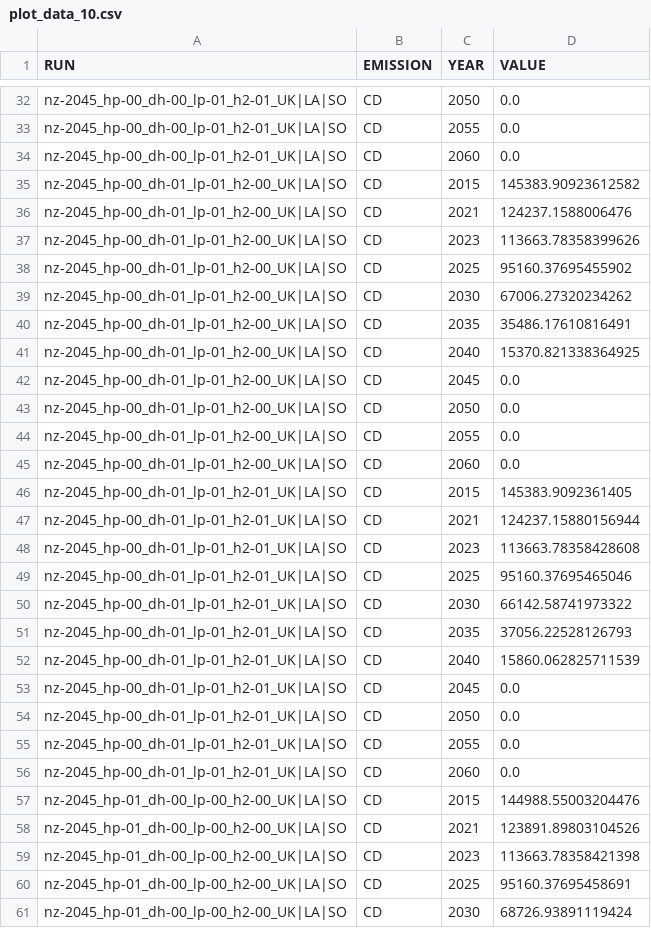
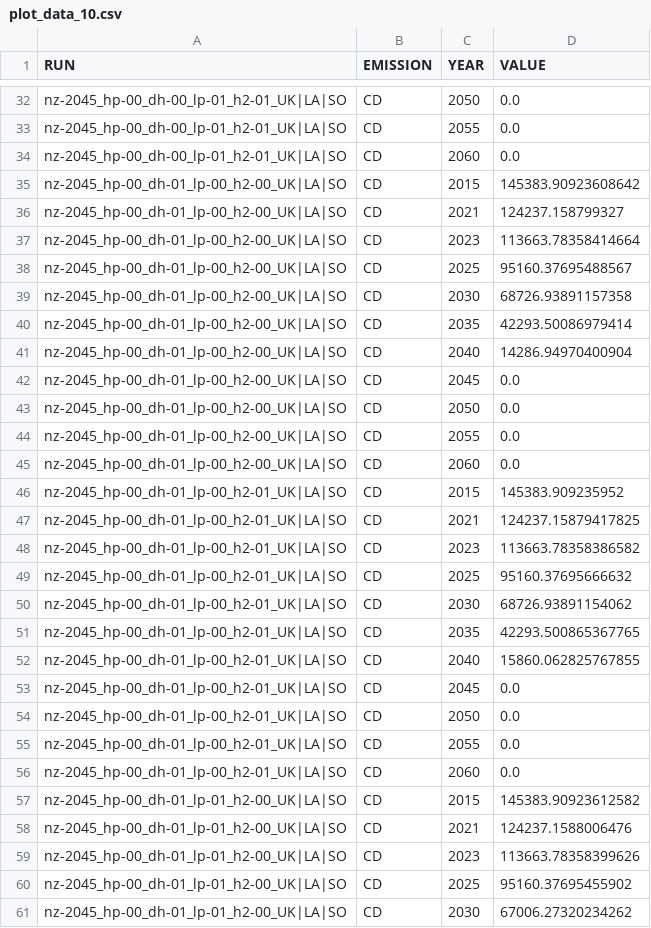
Before and after one commit to lhofbauer/scenario-explorer, a CSV file: data/plot_data_10.csv, drawn as a sheet; only a part is shown, gaps mark what is left out; the shorter side is filled out with more unchanged rows; the diff covers the shown part only.

```diff
--- a/data/plot_data_10.csv
+++ b/data/plot_data_10.csv
@@ -34,2 +34,24 @@ nz-2045_hp-00_dh-00_lp-01_h2-01_UK|LA|SO,CD,2055,0.0
 nz-2045_hp-00_dh-00_lp-01_h2-01_UK|LA|SO,CD,2060,0.0
+nz-2045_hp-00_dh-01_lp-00_h2-00_UK|LA|SO,CD,2015,145383.90923608642
+nz-2045_hp-00_dh-01_lp-00_h2-00_UK|LA|SO,CD,2021,124237.158799327
+nz-2045_hp-00_dh-01_lp-00_h2-00_UK|LA|SO,CD,2023,113663.78358414664
+nz-2045_hp-00_dh-01_lp-00_h2-00_UK|LA|SO,CD,2025,95160.37695488567
+nz-2045_hp-00_dh-01_lp-00_h2-00_UK|LA|SO,CD,2030,68726.93891157358
+nz-2045_hp-00_dh-01_lp-00_h2-00_UK|LA|SO,CD,2035,42293.50086979414
+nz-2045_hp-00_dh-01_lp-00_h2-00_UK|LA|SO,CD,2040,14286.94970400904
+nz-2045_hp-00_dh-01_lp-00_h2-00_UK|LA|SO,CD,2045,0.0
+nz-2045_hp-00_dh-01_lp-00_h2-00_UK|LA|SO,CD,2050,0.0
+nz-2045_hp-00_dh-01_lp-00_h2-00_UK|LA|SO,CD,2055,0.0
+nz-2045_hp-00_dh-01_lp-00_h2-00_UK|LA|SO,CD,2060,0.0
+nz-2045_hp-00_dh-01_lp-00_h2-01_UK|LA|SO,CD,2015,145383.909235952
+nz-2045_hp-00_dh-01_lp-00_h2-01_UK|LA|SO,CD,2021,124237.15879417825
+nz-2045_hp-00_dh-01_lp-00_h2-01_UK|LA|SO,CD,2023,113663.78358386582
+nz-2045_hp-00_dh-01_lp-00_h2-01_UK|LA|SO,CD,2025,95160.37695666632
+nz-2045_hp-00_dh-01_lp-00_h2-01_UK|LA|SO,CD,2030,68726.93891154062
+nz-2045_hp-00_dh-01_lp-00_h2-01_UK|LA|SO,CD,2035,42293.500865367765
+nz-2045_hp-00_dh-01_lp-00_h2-01_UK|LA|SO,CD,2040,15860.062825767855
+nz-2045_hp-00_dh-01_lp-00_h2-01_UK|LA|SO,CD,2045,0.0
+nz-2045_hp-00_dh-01_lp-00_h2-01_UK|LA|SO,CD,2050,0.0
+nz-2045_hp-00_dh-01_lp-00_h2-01_UK|LA|SO,CD,2055,0.0
+nz-2045_hp-00_dh-01_lp-00_h2-01_UK|LA|SO,CD,2060,0.0
 nz-2045_hp-00_dh-01_lp-01_h2-00_UK|LA|SO,CD,2015,145383.90923612582
```
Also changed, not shown: 22 added rows elsewhere in this file, data/plot_data_04_build.csv, data/plot_data_04_dh.csv, 43 other files.
